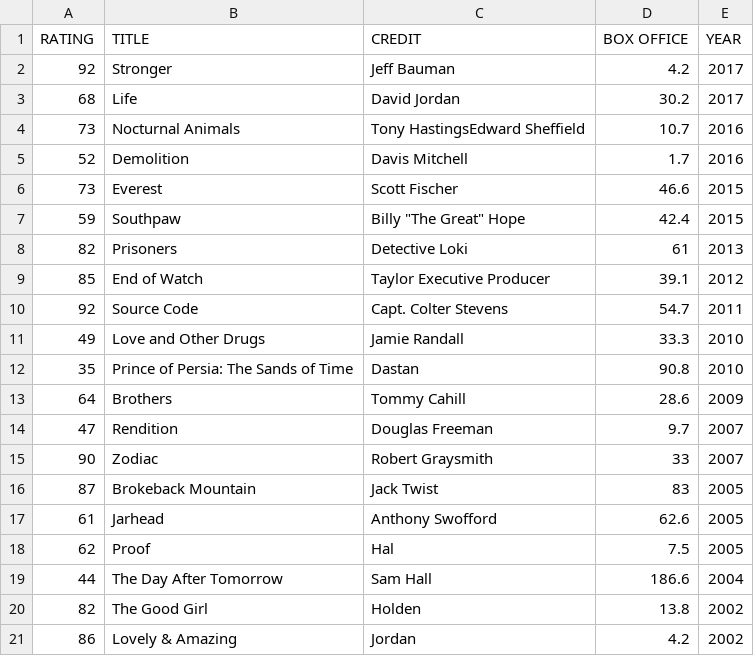
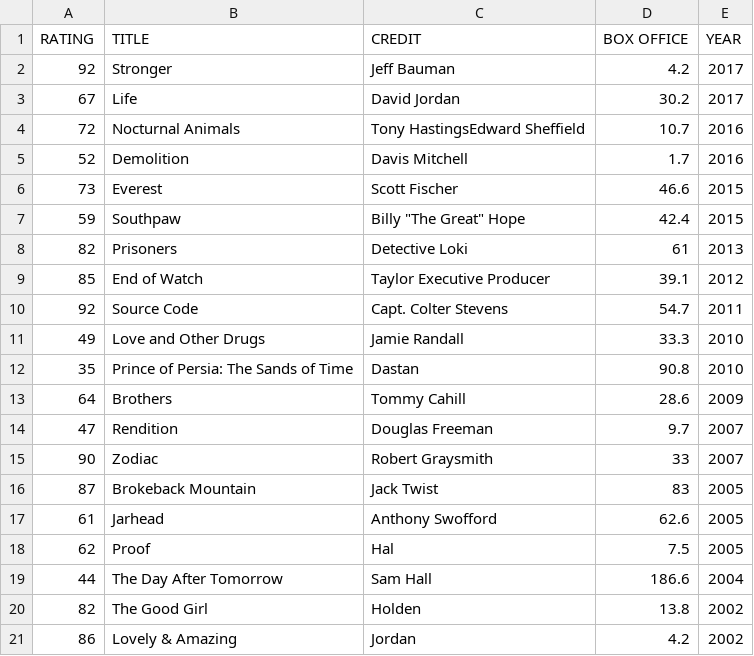
Before and after one commit to Benardi/agrupamento-filmes, a CSV file: data/movies.csv, drawn as a sheet.

```diff
--- a/data/movies.csv
+++ b/data/movies.csv
@@ -2,4 +2,4 @@ RATING,TITLE,CREDIT,BOX OFFICE,YEAR
 92,Stronger,Jeff Bauman,4.2,2017
-68,Life,David Jordan,30.2,2017
-73,Nocturnal Animals,Tony HastingsEdward Sheffield,10.7,2016
+67,Life,David Jordan,30.2,2017
+72,Nocturnal Animals,Tony HastingsEdward Sheffield,10.7,2016
 52,Demolition,Davis Mitchell,1.7,2016
```
Also changed, not shown: 2 other files.
